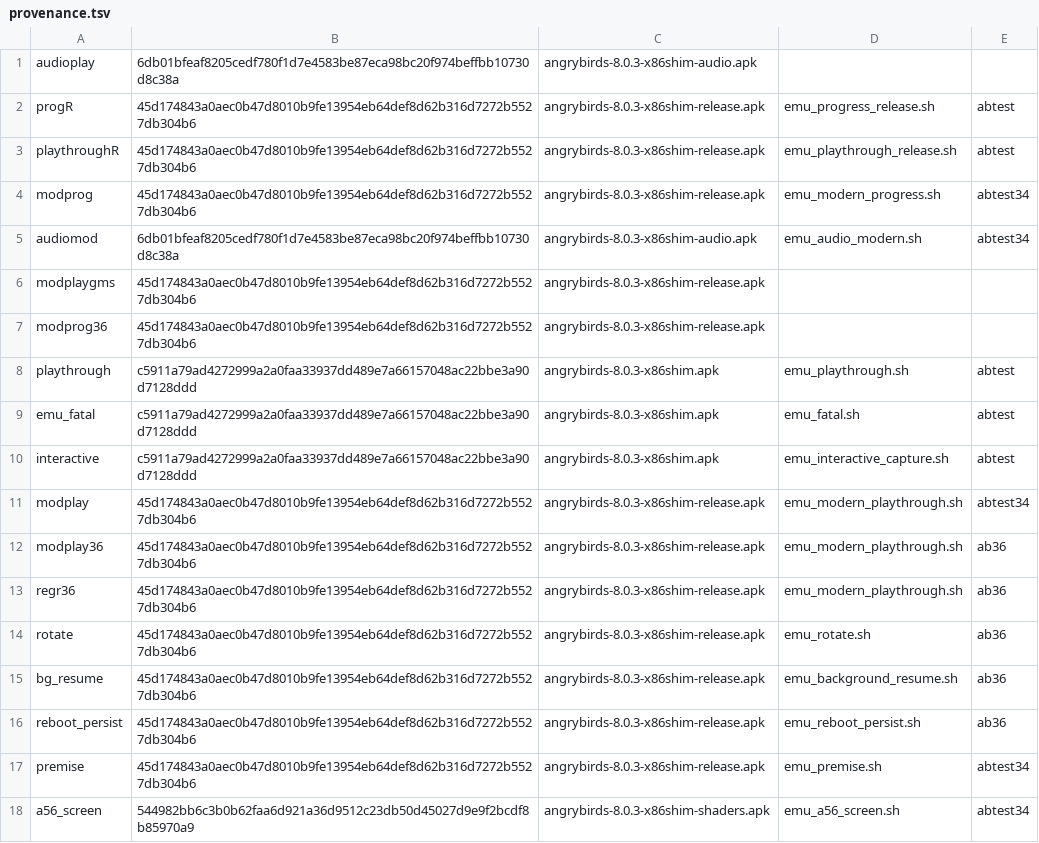
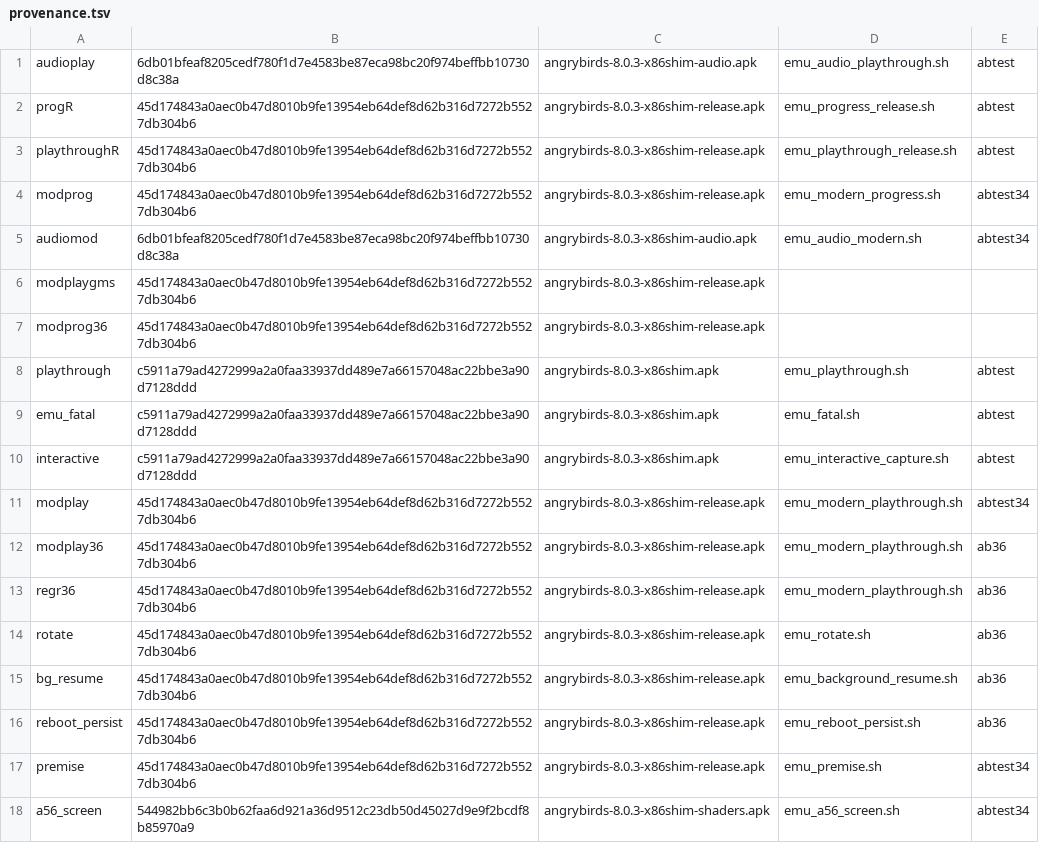
Before and after one commit to BigBIueWhale/angrybirds-8.0.3-arm64, a TSV file: reports/shots/provenance.tsv, drawn as a sheet.

```diff
--- a/reports/shots/provenance.tsv
+++ b/reports/shots/provenance.tsv
@@ -1,2 +1,2 @@
-audioplay	6db01bfeaf8205cedf780f1d7e4583be87eca98bc20f974beffbb10730d8c38a	angrybirds-8.0.3-x86shim-audio.apk
+audioplay	6db01bfeaf8205cedf780f1d7e4583be87eca98bc20f974beffbb10730d8c38a	angrybirds-8.0.3-x86shim-audio.apk	emu_audio_playthrough.sh	abtest
 progR	45d174843a0aec0b47d8010b9fe13954eb64def8d62b316d7272b5527db304b6	angrybirds-8.0.3-x86shim-release.apk	emu_progress_release.sh	abtest
```
